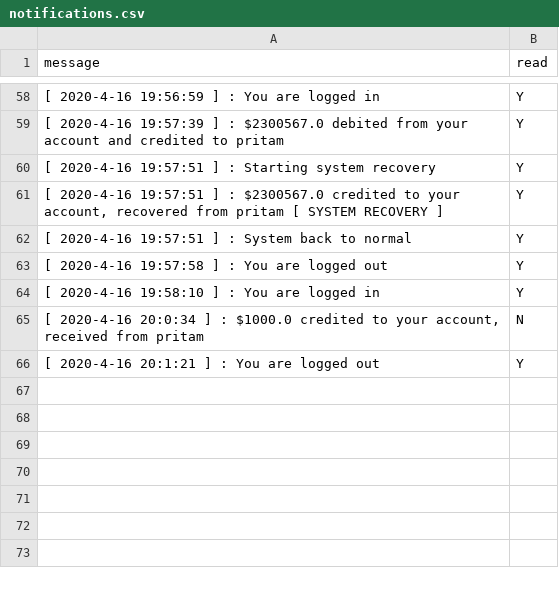
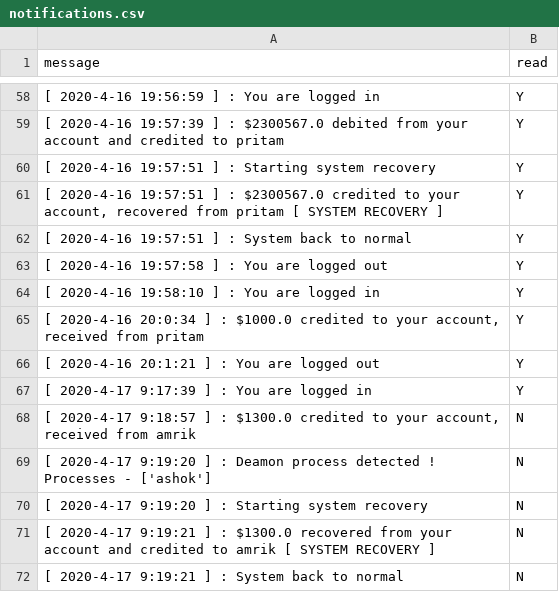
Before and after one commit to pritamksahoo/III-IV-YEAR-Assignments, a CSV file: DS/Assign3/server/stable_storage/notifications/ashok/notifications.csv, drawn as a sheet; only a part is shown, gaps mark what is left out.

```diff
--- a/DS/Assign3/server/stable_storage/notifications/ashok/notifications.csv
+++ b/DS/Assign3/server/stable_storage/notifications/ashok/notifications.csv
@@ -64,3 +64,9 @@ message,read
 [ 2020-4-16 19:58:10 ] : You are logged in,Y
-"[ 2020-4-16 20:0:34 ] : $1000.0 credited to your account, received from pritam",N
+"[ 2020-4-16 20:0:34 ] : $1000.0 credited to your account, received from pritam",Y
 [ 2020-4-16 20:1:21 ] : You are logged out,Y
+[ 2020-4-17 9:17:39 ] : You are logged in,Y
+"[ 2020-4-17 9:18:57 ] : $1300.0 credited to your account, received from amrik",N
+[ 2020-4-17 9:19:20 ] : Deamon process detected ! Processes - ['ashok'],N
+[ 2020-4-17 9:19:20 ] : Starting system recovery,N
+[ 2020-4-17 9:19:21 ] : $1300.0 recovered from your account and credited to amrik [ SYSTEM RECOVERY ],N
+[ 2020-4-17 9:19:21 ] : System back to normal,N
```
Also changed, not shown: DS/Assign3/server/stable_storage/notifications/pritam/notifications.csv, 15 other files.
